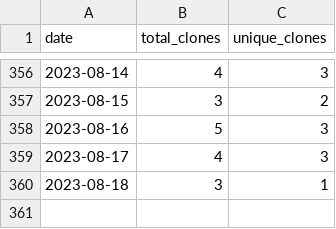
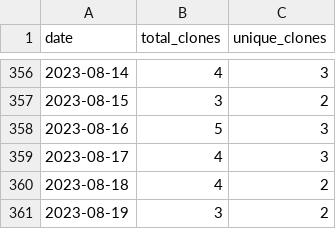
Before and after one commit to wumphlett/COMP-3220, a CSV file: .traffic/clones.csv, drawn as a sheet; only a part is shown, gaps mark what is left out.

Commit message:
Updating repository traffic

```diff
--- a/.traffic/clones.csv
+++ b/.traffic/clones.csv
@@ -359,2 +359,3 @@ date,total_clones,unique_clones
 2023-08-17,4,3
-2023-08-18,3,1
+2023-08-18,4,2
+2023-08-19,3,2
```
Also changed, not shown: .traffic/views.csv, 3 other files.
